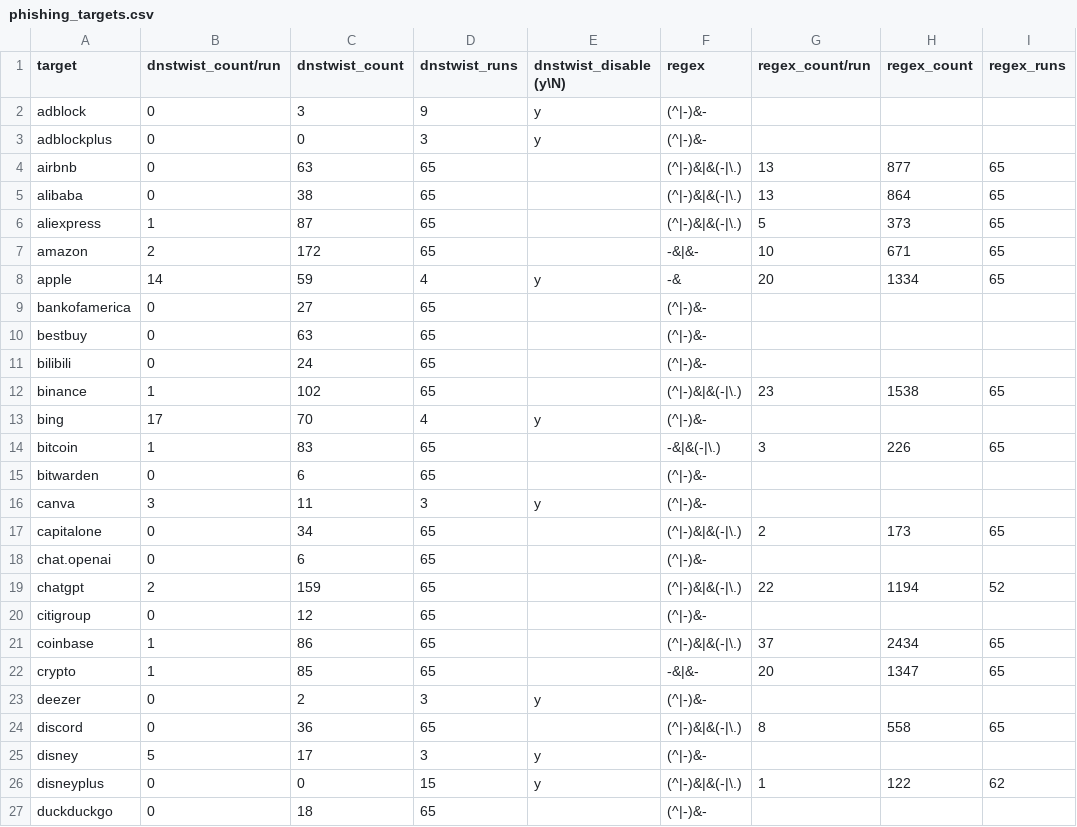
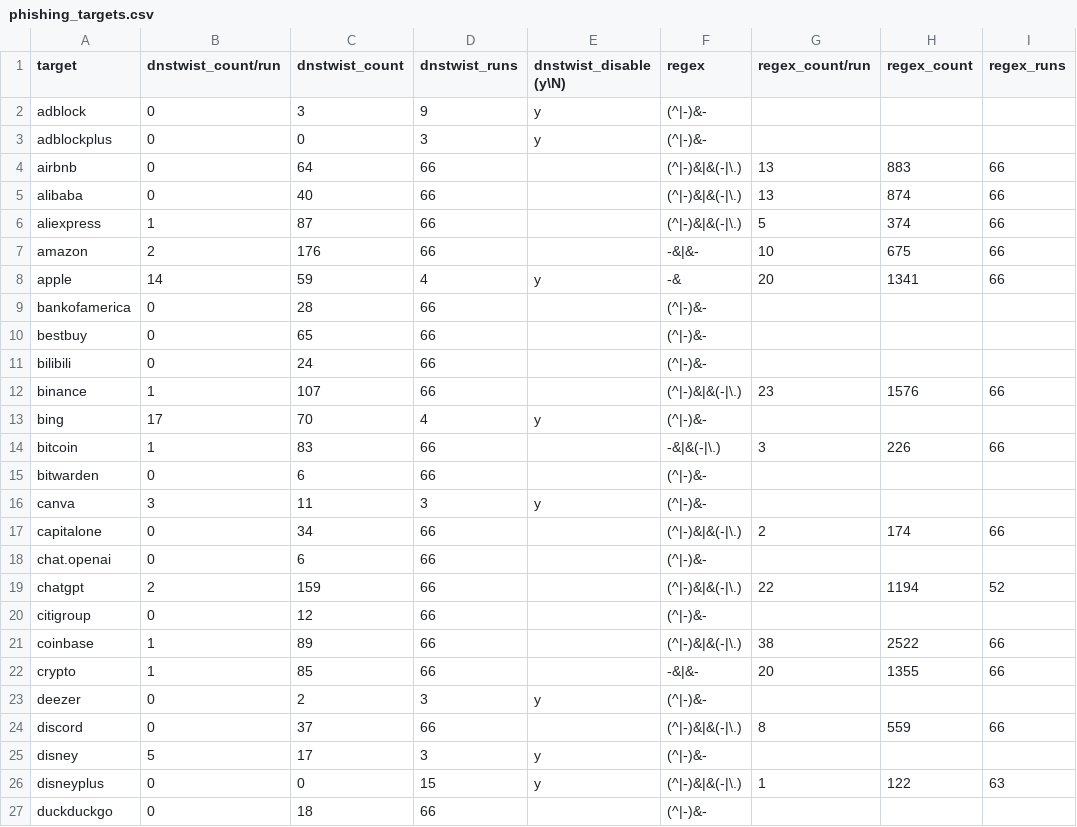
Before and after one commit to jarelllama/Scam-Blocklist, a CSV file: config/phishing_targets.csv, drawn as a sheet; only a part is shown; the diff covers the shown part only; the diff names each change by its address in the sheet, - before the commit and + after, or states it on an @@ line.

```diff
--- a/config/phishing_targets.csv
+++ b/config/phishing_targets.csv
-C4 (dnstwist_count): 63
+C4 (dnstwist_count): 64
-D4:D7 (dnstwist_runs): 65
+D4:D7 (dnstwist_runs): 66
-H4 (regex_count): 877
+H4 (regex_count): 883
-I4:I8 (regex_runs): 65
+I4:I8 (regex_runs): 66
-C5 (dnstwist_count): 38
+C5 (dnstwist_count): 40
-H5 (regex_count): 864
+H5 (regex_count): 874
-H6 (regex_count): 373
+H6 (regex_count): 374
-C7 (dnstwist_count): 172
+C7 (dnstwist_count): 176
-H7 (regex_count): 671
+H7 (regex_count): 675
-H8 (regex_count): 1334
+H8 (regex_count): 1341
-C9 (dnstwist_count): 27
+C9 (dnstwist_count): 28
-D9:D12 (dnstwist_runs): 65
+D9:D12 (dnstwist_runs): 66
-C10 (dnstwist_count): 63
+C10 (dnstwist_count): 65
-C12 (dnstwist_count): 102
+C12 (dnstwist_count): 107
-H12 (regex_count): 1538
+H12 (regex_count): 1576
-I12 (regex_runs): 65
+I12 (regex_runs): 66
-D14:D15 (dnstwist_runs): 65
+D14:D15 (dnstwist_runs): 66
-I14 (regex_runs): 65
+I14 (regex_runs): 66
-D17:D22 (dnstwist_runs): 65
+D17:D22 (dnstwist_runs): 66
-H17 (regex_count): 173
+H17 (regex_count): 174
-I17 (regex_runs): 65
+I17 (regex_runs): 66
-C21 (dnstwist_count): 86
+C21 (dnstwist_count): 89
-G21 (regex_count/run): 37
+G21 (regex_count/run): 38
-H21 (regex_count): 2434
+H21 (regex_count): 2522
-I21:I22 (regex_runs): 65
+I21:I22 (regex_runs): 66
-H22 (regex_count): 1347
+H22 (regex_count): 1355
-C24 (dnstwist_count): 36
+C24 (dnstwist_count): 37
-D24 (dnstwist_runs): 65
+D24 (dnstwist_runs): 66
-H24 (regex_count): 558
+H24 (regex_count): 559
-I24 (regex_runs): 65
+I24 (regex_runs): 66
-I26 (regex_runs): 62
+I26 (regex_runs): 63
-D27 (dnstwist_runs): 65
+D27 (dnstwist_runs): 66
```
Also changed, not shown: 144 edited cells elsewhere in this file, config/source_log.csv, 5 other files.
